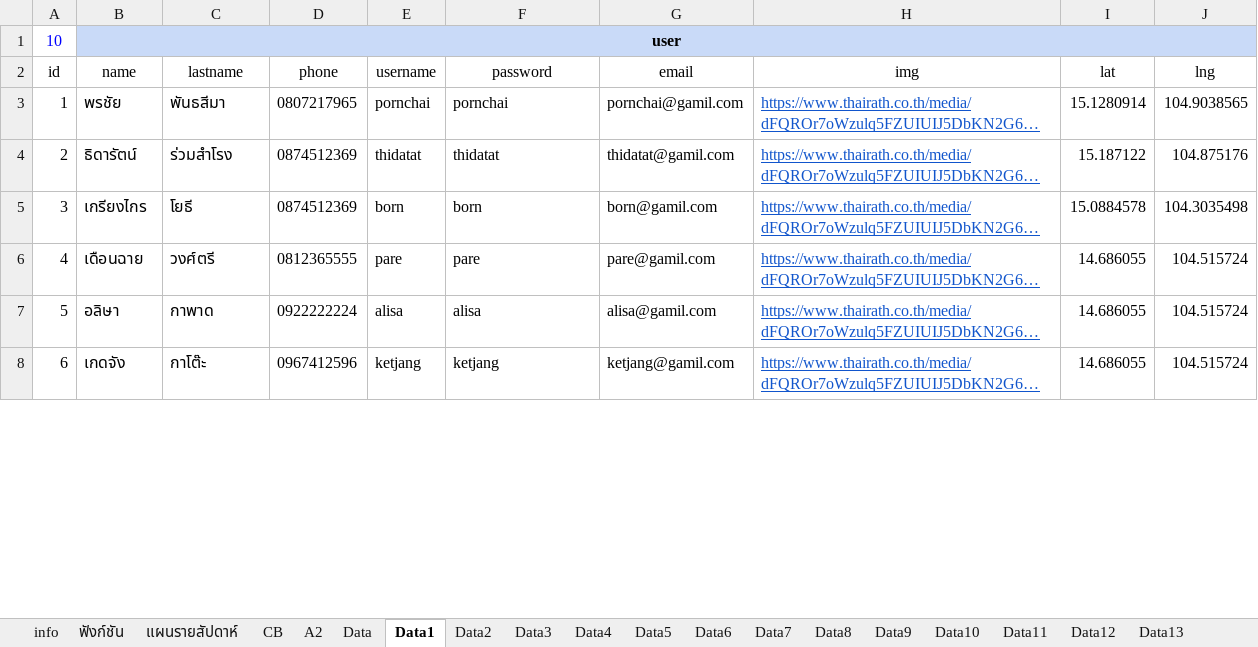
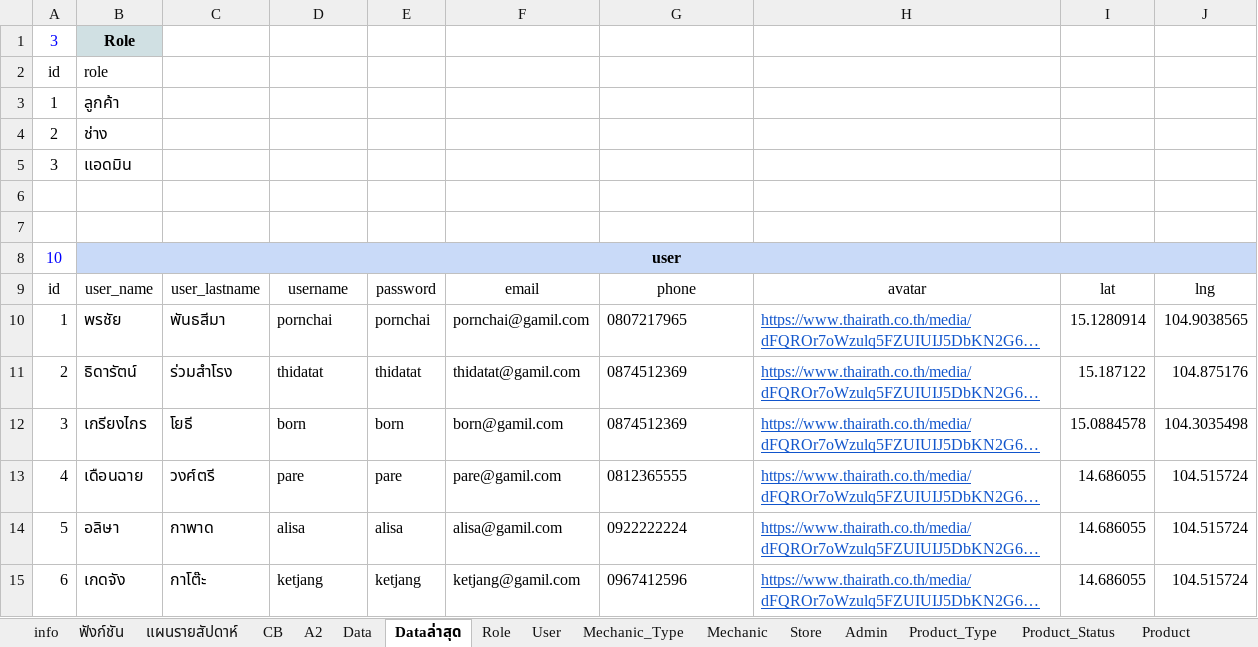
Before and after one commit to duenchay/constructor, an Excel workbook: django_end/xlsx/data.xlsx, sheet Dataล่าสุด, drawn as a sheet; only a part is shown; long unchanged cells end in …; values as stored, in another font and other column widths than the file's, no borders; addresses are those after the commit; the diff covers the shown part only; the diff names each change by its address in the sheet, - before the commit and + after, or states it on an @@ line.

```diff
--- a/django_end/xlsx/data.xlsx (sheet Dataล่าสุด)
+++ b/django_end/xlsx/data.xlsx (sheet Dataล่าสุด)
-sheet tab: Data1
+sheet tab: Dataล่าสุด
-sheet tab: Data2
+sheet tab: Role
-sheet tab: Data3
+sheet tab: User
-sheet tab: Data4
+sheet tab: Mechanic_Type
-sheet tab: Data5
+sheet tab: Mechanic
-sheet tab: Data6
+sheet tab: Store
-sheet tab: Data7
+sheet tab: Admin
-sheet tab: Data8
+sheet tab: Product_Type
-sheet tab: Data9
+sheet tab: Product_Status
-sheet tab: Data10
+sheet tab: Product
+row 1: 3 | Role
+row 2: id | role
+row 3: 1 | ลูกค้า
+row 4: 2 | ช่าง
+row 5: 3 | แอดมิน
+row 6: (empty)
+row 7: (empty)
-B9: name
+B9: user_name
-C9: lastname
+C9: user_lastname
-D9: phone
+D9: username
-E9: username
+E9: password
-F9: password
+F9: email
-G9: email
+G9: phone
-H9: img
+H9: avatar
-D10: 0807217965
+D10: pornchai
-F10: pornchai
+F10: pornchai@gamil.com
-G10: pornchai@gamil.com
+G10: 0807217965
-D11: 0874512369
+D11: thidatat
-F11: thidatat
+F11: thidatat@gamil.com
-G11: thidatat@gamil.com
+G11: 0874512369
-D12: 0874512369
+D12: born
-F12: born
+F12: born@gamil.com
-G12: born@gamil.com
+G12: 0874512369
-D13: 0812365555
+D13: pare
-F13: pare
+F13: pare@gamil.com
-G13: pare@gamil.com
+G13: 0812365555
-D14: 0922222224
+D14: alisa
-F14: alisa
+F14: alisa@gamil.com
-G14: alisa@gamil.com
+G14: 0922222224
-D15: 0967412596
+D15: ketjang
-F15: ketjang
+F15: ketjang@gamil.com
-G15: ketjang@gamil.com
+G15: 0967412596
```
Also changed, not shown: 137 added rows and 12 edited cells elsewhere in this sheet, sheet User, sheet Money_Status, sheet Data, sheet Payment, sheet Mechanic, sheet Product_Type, 11 more sheets, other sheet tabs, formulas that keep their value, 8 other files.
